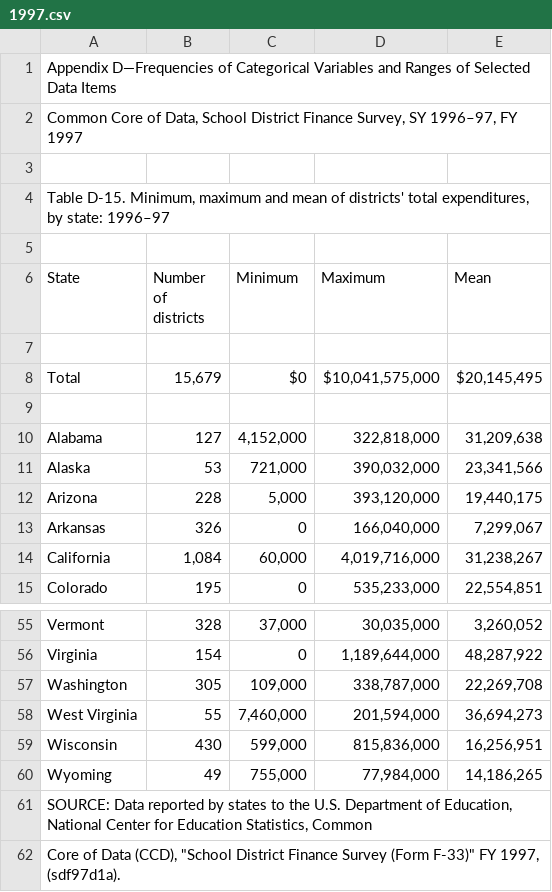
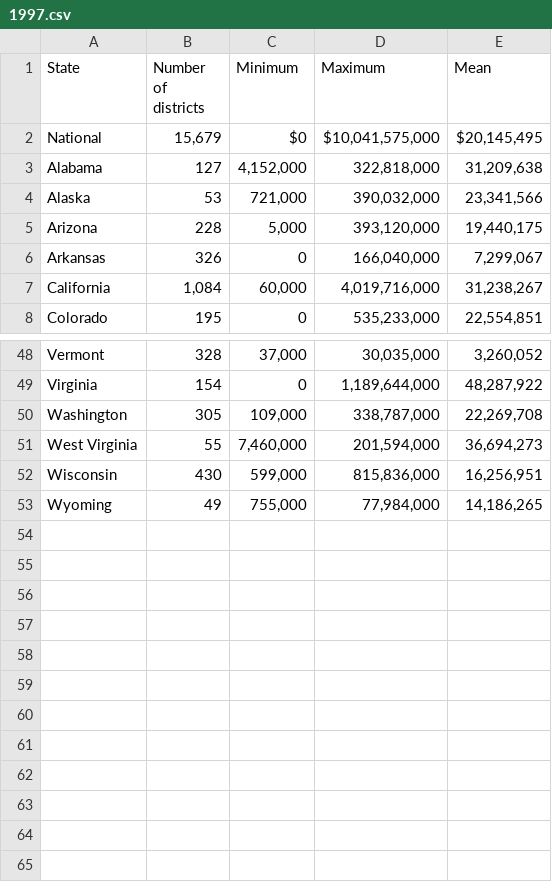
Before and after one commit to jaketherrien/INFO370-Final-Project, a CSV file: Data/Funding/1997.csv, drawn as a sheet; only a part is shown, gaps mark what is left out; removed rows and columns are numbered as before the commit, all else as after; the diff names each change by its address in the sheet, - before the commit and + after, or states it on an @@ line.

```diff
--- a/Data/Funding/1997.csv
+++ b/Data/Funding/1997.csv
-row 1: Appendix D—Frequencies of Categorical Variables and Ranges of Selected Data Items
-row 2: Common Core of Data, School District Finance Survey, SY 1996–97, FY 1997
-row 3: (empty)
-row 4: Table D-15. Minimum, maximum and mean of districts' total expenditures, by state: 1996–97
-row 5: (empty)
-row 7: (empty)
-A2 (State): Total
+A2 (State): National
-row 9: (empty)
-row 61: SOURCE: Data reported by states to the U.S. Department of Education, National Center for Education Statistics, Common
-row 62: Core of Data (CCD), "School District Finance Survey (Form F-33)" FY 1997, (sdf97d1a).
```
Also changed, not shown: Data/Funding/2002.csv, Data/Funding/2010.csv, 17 other files.
